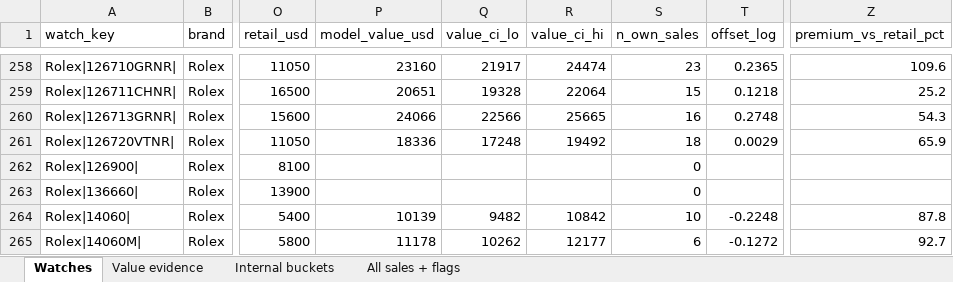
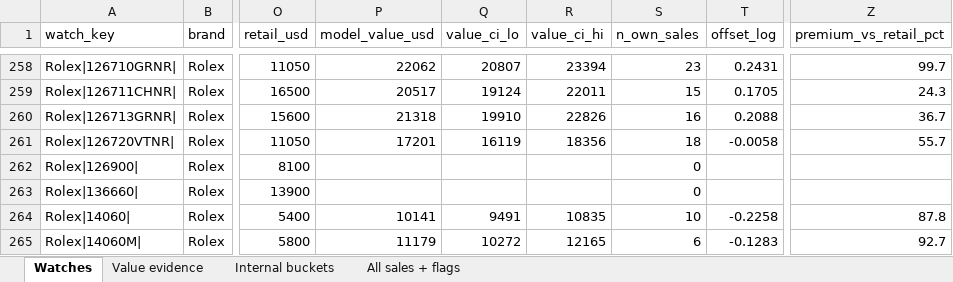
Before and after one commit to weiluen/watchScraper, an Excel workbook: data/audit.xlsx, sheet Watches, drawn as a sheet; only a part is shown, gaps mark what is left out; values as stored, in another font and other column widths than the file's, no borders; the diff covers the shown part only; the diff names each change by its address in the sheet, - before the commit and + after, or states it on an @@ line.

```diff
--- a/data/audit.xlsx (sheet Watches)
+++ b/data/audit.xlsx (sheet Watches)
-P258 (model_value_usd): 23160
+P258 (model_value_usd): 22062
-Q258 (value_ci_lo): 21917
+Q258 (value_ci_lo): 20807
-R258 (value_ci_hi): 24474
+R258 (value_ci_hi): 23394
-T258 (offset_log): 0.2365
+T258 (offset_log): 0.2431
-Z258 (premium_vs_retail_pct): 109.6
+Z258 (premium_vs_retail_pct): 99.7
-P259 (model_value_usd): 20651
+P259 (model_value_usd): 20517
-Q259 (value_ci_lo): 19328
+Q259 (value_ci_lo): 19124
-R259 (value_ci_hi): 22064
+R259 (value_ci_hi): 22011
-T259 (offset_log): 0.1218
+T259 (offset_log): 0.1705
-Z259 (premium_vs_retail_pct): 25.2
+Z259 (premium_vs_retail_pct): 24.3
-P260 (model_value_usd): 24066
+P260 (model_value_usd): 21318
-Q260 (value_ci_lo): 22566
+Q260 (value_ci_lo): 19910
-R260 (value_ci_hi): 25665
+R260 (value_ci_hi): 22826
-T260 (offset_log): 0.2748
+T260 (offset_log): 0.2088
-Z260 (premium_vs_retail_pct): 54.3
+Z260 (premium_vs_retail_pct): 36.7
-P261 (model_value_usd): 18336
+P261 (model_value_usd): 17201
-Q261 (value_ci_lo): 17248
+Q261 (value_ci_lo): 16119
-R261 (value_ci_hi): 19492
+R261 (value_ci_hi): 18356
-T261 (offset_log): 0.0029
+T261 (offset_log): -0.0058
-Z261 (premium_vs_retail_pct): 65.9
+Z261 (premium_vs_retail_pct): 55.7
-P264 (model_value_usd): 10139
+P264 (model_value_usd): 10141
-Q264 (value_ci_lo): 9482
+Q264 (value_ci_lo): 9491
-R264 (value_ci_hi): 10842
+R264 (value_ci_hi): 10835
-T264 (offset_log): -0.2248
+T264 (offset_log): -0.2258
-P265 (model_value_usd): 11178
+P265 (model_value_usd): 11179
-Q265 (value_ci_lo): 10262
+Q265 (value_ci_lo): 10272
-R265 (value_ci_hi): 12177
+R265 (value_ci_hi): 12165
-T265 (offset_log): -0.1272
+T265 (offset_log): -0.1283
```
Also changed, not shown: 414 edited cells elsewhere in this sheet, sheet Value evidence, sheet Internal buckets, 6 other files.
